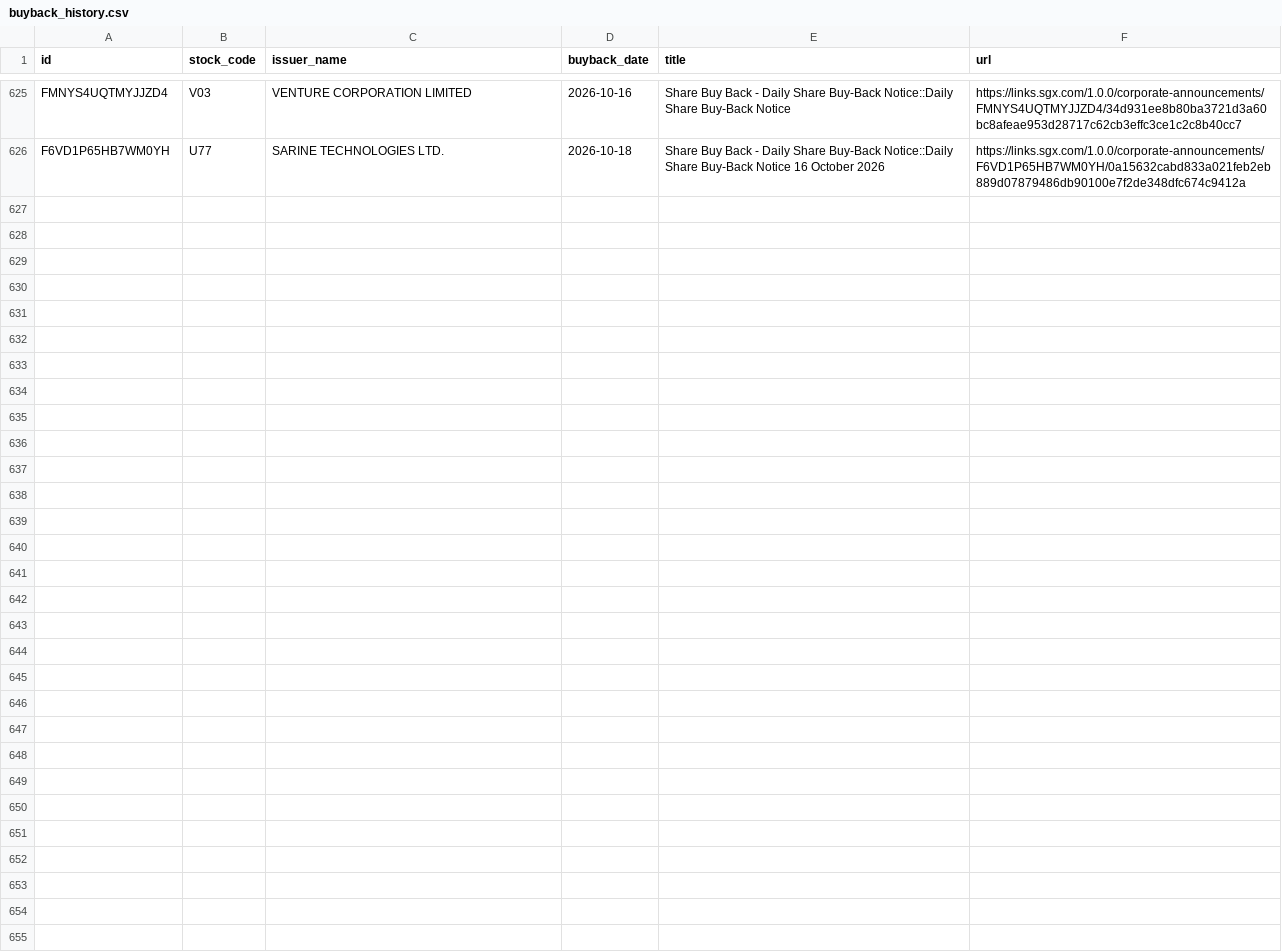
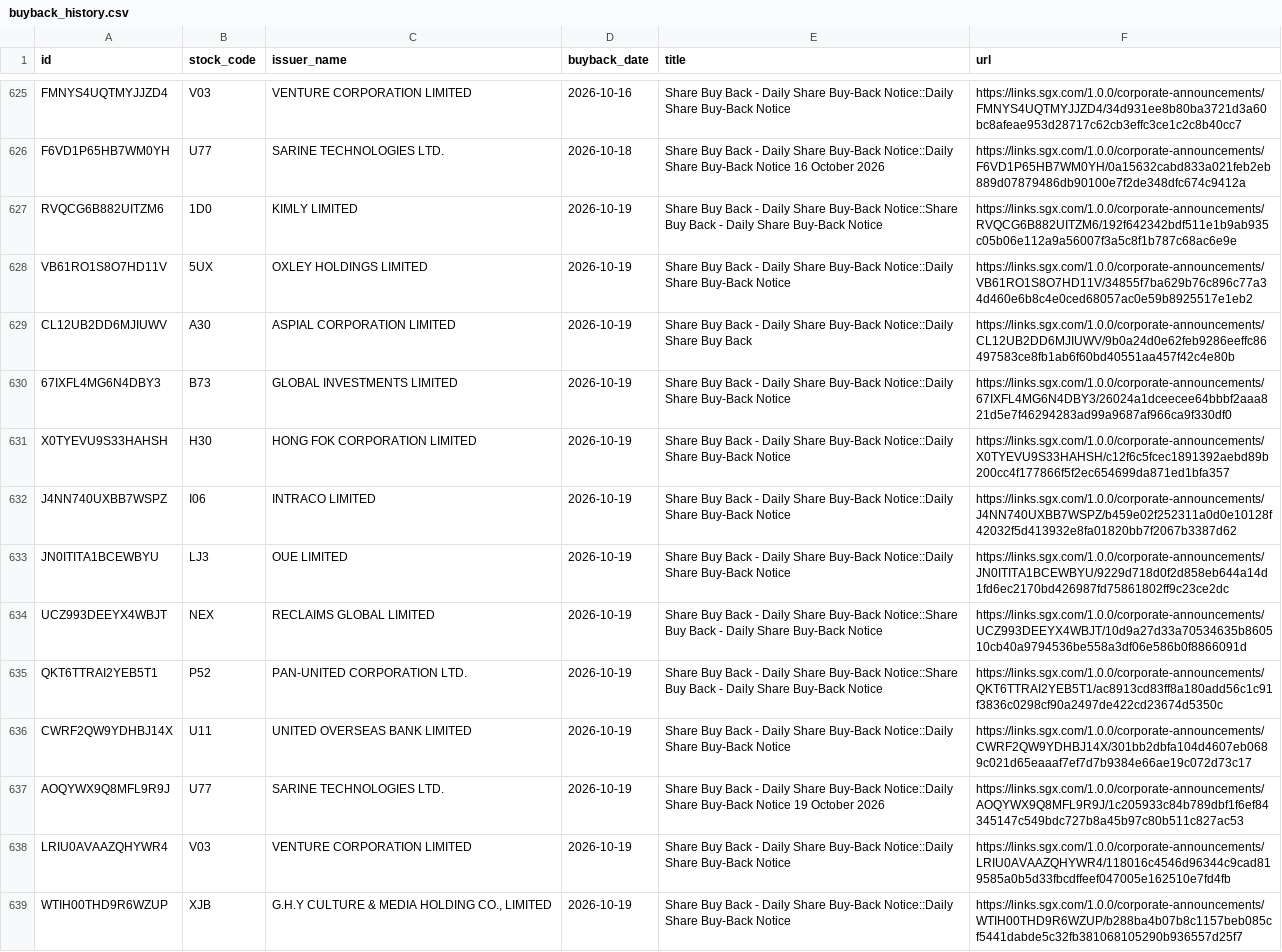
Before and after one commit to ferlyntanyj/Claude-Telegram-bot, a CSV file: history/buyback_history.csv, drawn as a sheet; only a part is shown, gaps mark what is left out.

```diff
--- a/history/buyback_history.csv
+++ b/history/buyback_history.csv
@@ -626 +626,14 @@ FMNYS4UQTMYJJZD4,V03,VENTURE CORPORATION LIMITED,2026-10-16,Share Buy Back - Dai
 F6VD1P65HB7WM0YH,U77,SARINE TECHNOLOGIES LTD.,2026-10-18,Share Buy Back - Daily Share Buy-Back Notice::Daily Share Buy-Back Notice 16 October 2026,https://links.sgx.com/1.0.0/corporate-announcements/F6VD1P65HB7WM0YH/0a15632cabd833a021feb2eb889d07879486db90100e7f2de348dfc674c9412a
+RVQCG6B882UITZM6,1D0,KIMLY LIMITED,2026-10-19,Share Buy Back - Daily Share Buy-Back Notice::Share Buy Back - Daily Share Buy-Back Notice,https://links.sgx.com/1.0.0/corporate-announcements/RVQCG6B882UITZM6/192f642342bdf511e1b9ab935c05b06e112a9a56007f3a5c8f1b787c68ac6e9e
+VB61RO1S8O7HD11V,5UX,OXLEY HOLDINGS LIMITED,2026-10-19,Share Buy Back - Daily Share Buy-Back Notice::Daily Share Buy-Back Notice,https://links.sgx.com/1.0.0/corporate-announcements/VB61RO1S8O7HD11V/34855f7ba629b76c896c77a34d460e6b8c4e0ced68057ac0e59b8925517e1eb2
+CL12UB2DD6MJIUWV,A30,ASPIAL CORPORATION LIMITED,2026-10-19,Share Buy Back - Daily Share Buy-Back Notice::Daily Share Buy Back,https://links.sgx.com/1.0.0/corporate-announcements/CL12UB2DD6MJIUWV/9b0a24d0e62feb9286eeffc86497583ce8fb1ab6f60bd40551aa457f42c4e80b
+67IXFL4MG6N4DBY3,B73,GLOBAL INVESTMENTS LIMITED,2026-10-19,Share Buy Back - Daily Share Buy-Back Notice::Daily Share Buy-Back Notice,https://links.sgx.com/1.0.0/corporate-announcements/67IXFL4MG6N4DBY3/26024a1dceecee64bbbf2aaa821d5e7f46294283ad99a9687af966ca9f330df0
+X0TYEVU9S33HAHSH,H30,HONG FOK CORPORATION LIMITED,2026-10-19,Share Buy Back - Daily Share Buy-Back Notice::Daily Share Buy-Back Notice,https://links.sgx.com/1.0.0/corporate-announcements/X0TYEVU9S33HAHSH/c12f6c5fcec1891392aebd89b200cc4f177866f5f2ec654699da871ed1bfa357
+J4NN740UXBB7WSPZ,I06,INTRACO LIMITED,2026-10-19,Share Buy Back - Daily Share Buy-Back Notice::Daily Share Buy-Back Notice,https://links.sgx.com/1.0.0/corporate-announcements/J4NN740UXBB7WSPZ/b459e02f252311a0d0e10128f42032f5d413932e8fa01820bb7f2067b3387d62
+JN0ITITA1BCEWBYU,LJ3,OUE LIMITED,2026-10-19,Share Buy Back - Daily Share Buy-Back Notice::Daily Share Buy-Back Notice,https://links.sgx.com/1.0.0/corporate-announcements/JN0ITITA1BCEWBYU/9229d718d0f2d858eb644a14d1fd6ec2170bd426987fd75861802ff9c23ce2dc
+UCZ993DEEYX4WBJT,NEX,RECLAIMS GLOBAL LIMITED,2026-10-19,Share Buy Back - Daily Share Buy-Back Notice::Share Buy Back - Daily Share Buy-Back Notice,https://links.sgx.com/1.0.0/corporate-announcements/UCZ993DEEYX4WBJT/10d9a27d33a70534635b860510cb40a9794536be558a3df06e586b0f8866091d
+QKT6TTRAI2YEB5T1,P52,PAN-UNITED CORPORATION LTD.,2026-10-19,Share Buy Back - Daily Share Buy-Back Notice::Share Buy Back - Daily Share Buy-Back Notice,https://links.sgx.com/1.0.0/corporate-announcements/QKT6TTRAI2YEB5T1/ac8913cd83ff8a180add56c1c91f3836c0298cf90a2497de422cd23674d5350c
+CWRF2QW9YDHBJ14X,U11,UNITED OVERSEAS BANK LIMITED,2026-10-19,Share Buy Back - Daily Share Buy-Back Notice::Daily Share Buy-Back Notice,https://links.sgx.com/1.0.0/corporate-announcements/CWRF2QW9YDHBJ14X/301bb2dbfa104d4607eb0689c021d65eaaaf7ef7d7b9384e66ae19c072d73c17
+AOQYWX9Q8MFL9R9J,U77,SARINE TECHNOLOGIES LTD.,2026-10-19,Share Buy Back - Daily Share Buy-Back Notice::Daily Share Buy-Back Notice 19 October 2026,https://links.sgx.com/1.0.0/corporate-announcements/AOQYWX9Q8MFL9R9J/1c205933c84b789dbf1f6ef84345147c549bdc727b8a45b97c80b511c827ac53
+LRIU0AVAAZQHYWR4,V03,VENTURE CORPORATION LIMITED,2026-10-19,Share Buy Back - Daily Share Buy-Back Notice::Daily Share Buy-Back Notice,https://links.sgx.com/1.0.0/corporate-announcements/LRIU0AVAAZQHYWR4/118016c4546d96344c9cad819585a0b5d33fbcdffeef047005e162510e7fd4fb
+WTIH00THD9R6WZUP,XJB,"G.H.Y CULTURE & MEDIA HOLDING CO., LIMITED",2026-10-19,Share Buy Back - Daily Share Buy-Back Notice::Daily Share Buy-Back Notice ,https://links.sgx.com/1.0.0/corporate-announcements/WTIH00THD9R6WZUP/b288ba4b07b8c1157beb085cf5441dabde5c32fb381068105290b936557d25f7
```
Also changed, not shown: output/buyback_company_summary.csv, 3 other files.
